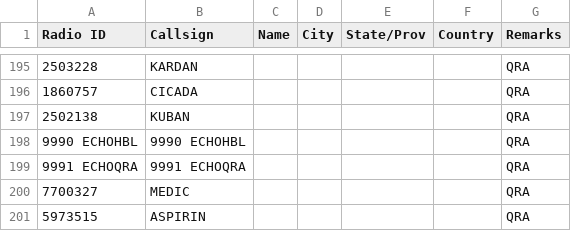
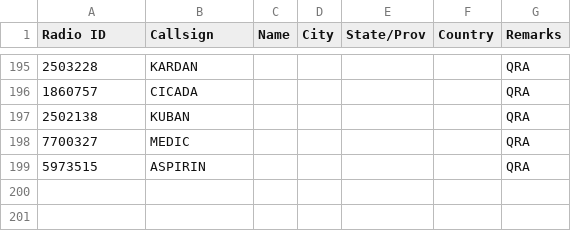
Before and after one commit to krot4u/Public_scripts, a CSV file: Devices_Contact_List/Zastone008_Contact.csv, drawn as a sheet; only a part is shown, gaps mark what is left out.

```diff
--- a/Devices_Contact_List/Zastone008_Contact.csv
+++ b/Devices_Contact_List/Zastone008_Contact.csv
@@ -197,4 +197,2 @@ Radio ID,Callsign,Name,City,State/Prov,Country,Remarks
 2502138,KUBAN,"","","","",QRA
-9990	ECHOHBL,9990	ECHOHBL,"","","","",QRA
-9991	ECHOQRA,9991	ECHOQRA,"","","","",QRA
 7700327,MEDIC,"","","","",QRA
```
Also changed, not shown: Devices_Contact_List/RetevisOrig_Contact.csv, 9 other files.
